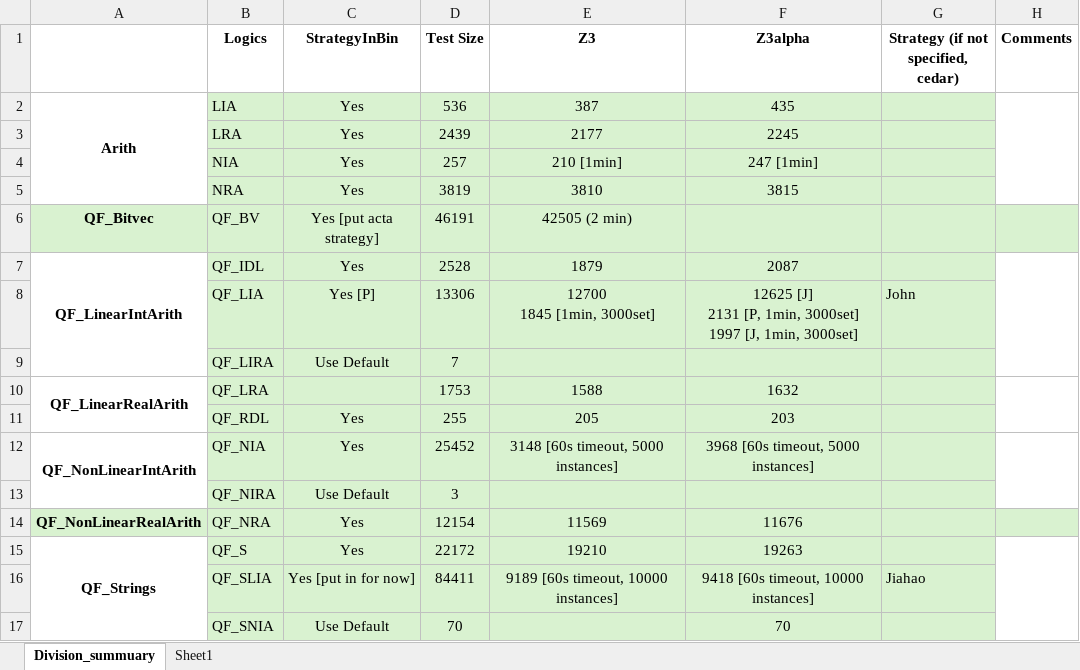
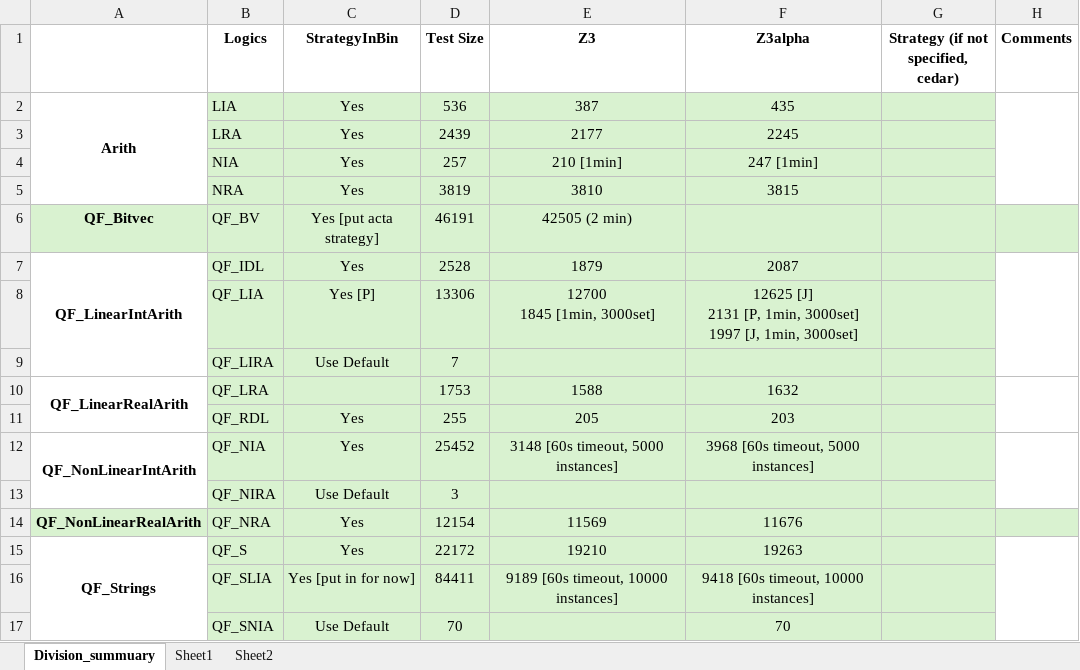
Before and after one commit to JohnLyu2/z3alpha, an Excel workbook: docs/smtcomp25_stats.xlsx, sheet Division_summuary, drawn as a sheet; values as stored, in another font and other column widths than the file's, no borders; the diff names each change by its address in the sheet, - before the commit and + after, or states it on an @@ line.

```diff
--- a/docs/smtcomp25_stats.xlsx (sheet Division_summuary)
+++ b/docs/smtcomp25_stats.xlsx (sheet Division_summuary)
+sheet tab: Sheet2
-G8: John
+G8: (empty)
-G16: Jiahao
+G16: (empty)
```
Also changed, not shown: sheet Sheet1.
